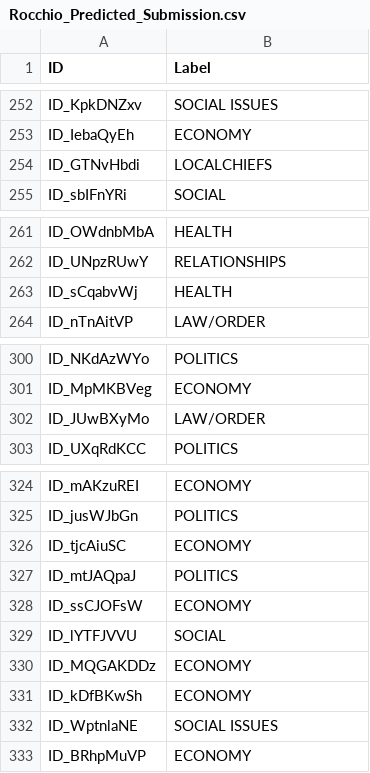
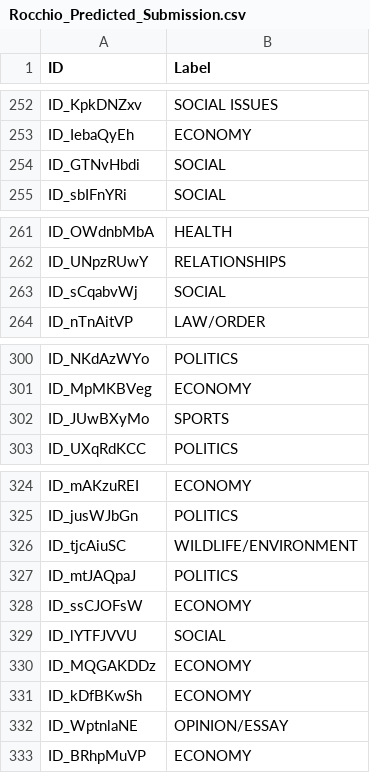
Before and after one commit to nicholaszotalis/505Project, a CSV file: Rocchio_Predicted_Submission.csv, drawn as a sheet; only a part is shown, gaps mark what is left out; the diff covers the shown part only.

```diff
--- a/Rocchio_Predicted_Submission.csv
+++ b/Rocchio_Predicted_Submission.csv
@@ -253,3 +253,3 @@ ID_KpkDNZxv,SOCIAL ISSUES
 ID_IebaQyEh,ECONOMY
-ID_GTNvHbdi,LOCALCHIEFS
+ID_GTNvHbdi,SOCIAL
 ID_sbIFnYRi,SOCIAL
@@ -262,3 +262,3 @@ ID_OWdnbMbA,HEALTH
 ID_UNpzRUwY,RELATIONSHIPS
-ID_sCqabvWj,HEALTH
+ID_sCqabvWj,SOCIAL
 ID_nTnAitVP,LAW/ORDER
@@ -301,3 +301,3 @@ ID_NKdAzWYo,POLITICS
 ID_MpMKBVeg,ECONOMY
-ID_JUwBXyMo,LAW/ORDER
+ID_JUwBXyMo,SPORTS
 ID_UXqRdKCC,POLITICS
@@ -325,3 +325,3 @@ ID_mAKzuREI,ECONOMY
 ID_jusWJbGn,POLITICS
-ID_tjcAiuSC,ECONOMY
+ID_tjcAiuSC,WILDLIFE/ENVIRONMENT
 ID_mtJAQpaJ,POLITICS
@@ -331,3 +331,3 @@ ID_MQGAKDDz,ECONOMY
 ID_kDfBKwSh,ECONOMY
-ID_WptnlaNE,SOCIAL ISSUES
+ID_WptnlaNE,OPINION/ESSAY
 ID_BRhpMuVP,ECONOMY
```
Also changed, not shown: 18 edited cells elsewhere in this file, Bagging_Predicted_Submission.csv, Boosting_Predicted_Submission.csv.
